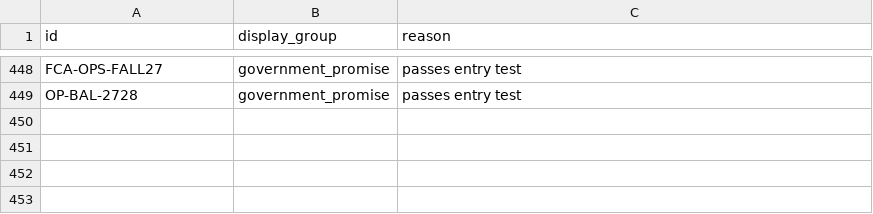
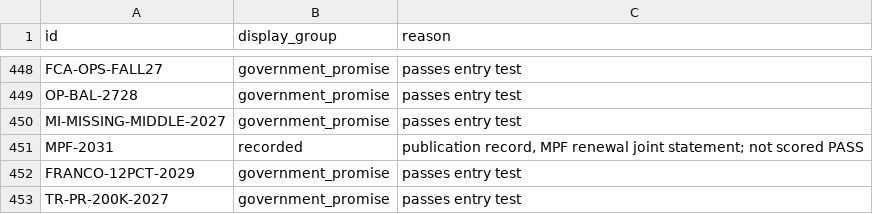
Before and after one commit to Citizenheldrecord/register, a CSV file: data/display-groups.csv, drawn as a sheet; only a part is shown, gaps mark what is left out.

```diff
--- a/data/display-groups.csv
+++ b/data/display-groups.csv
@@ -449 +449,5 @@ FCA-OPS-FALL27,government_promise,passes entry test
 OP-BAL-2728,government_promise,passes entry test
+MI-MISSING-MIDDLE-2027,government_promise,passes entry test
+MPF-2031,recorded,"publication record, MPF renewal joint statement; not scored PASS"
+FRANCO-12PCT-2029,government_promise,passes entry test
+TR-PR-200K-2027,government_promise,passes entry test
```
Also changed, not shown: data/row-annotations.csv, data/sources-check-counts.csv, 21 other files.
